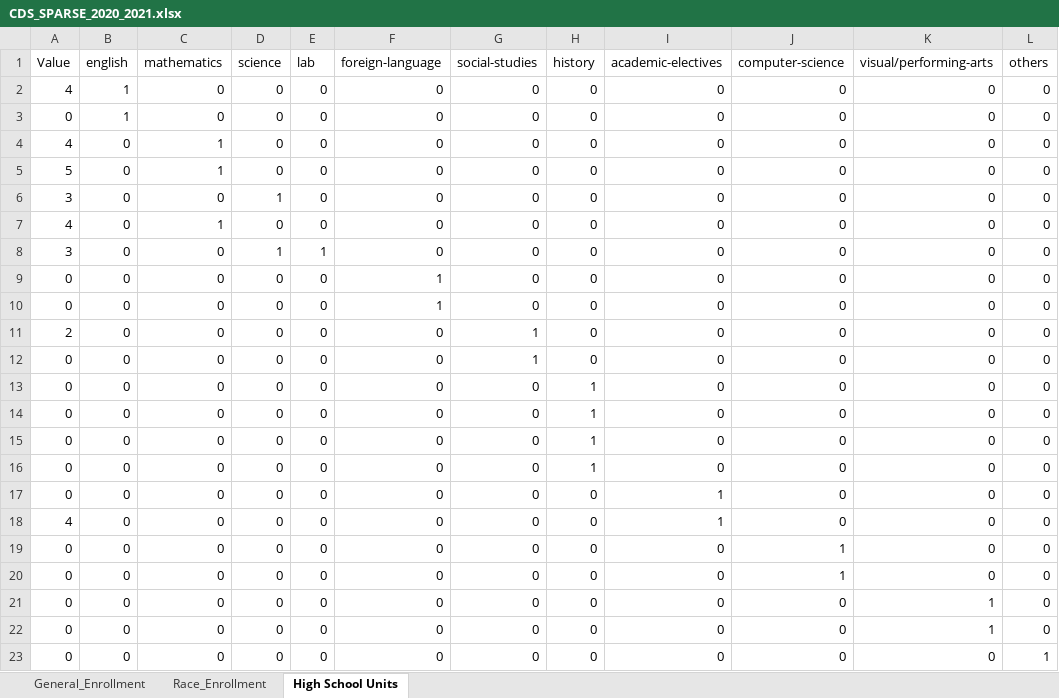
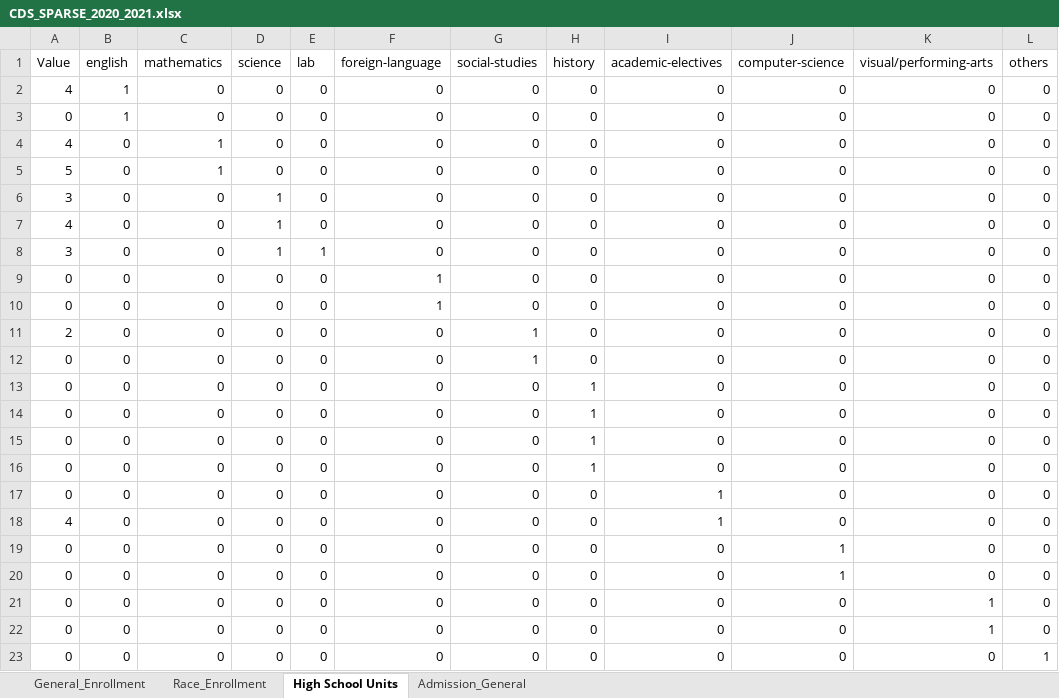
Before and after one commit to rhit-dingb/rhit_IRPA_2023, an Excel workbook: CDSData/CDS_SPARSE_2020_2021.xlsx, sheet High School Units, drawn as a sheet; only a part is shown; values as stored, in another font and other column widths than the file's, no borders; the diff names each change by its address in the sheet, - before the commit and + after, or states it on an @@ line.

```diff
--- a/CDSData/CDS_SPARSE_2020_2021.xlsx (sheet High School Units)
+++ b/CDSData/CDS_SPARSE_2020_2021.xlsx (sheet High School Units)
+sheet tab: Admission_General
-C7 (mathematics): 1
+C7 (mathematics): 0
-D7 (science): 0
+D7 (science): 1
```
Also changed, not shown: 6 other files.
